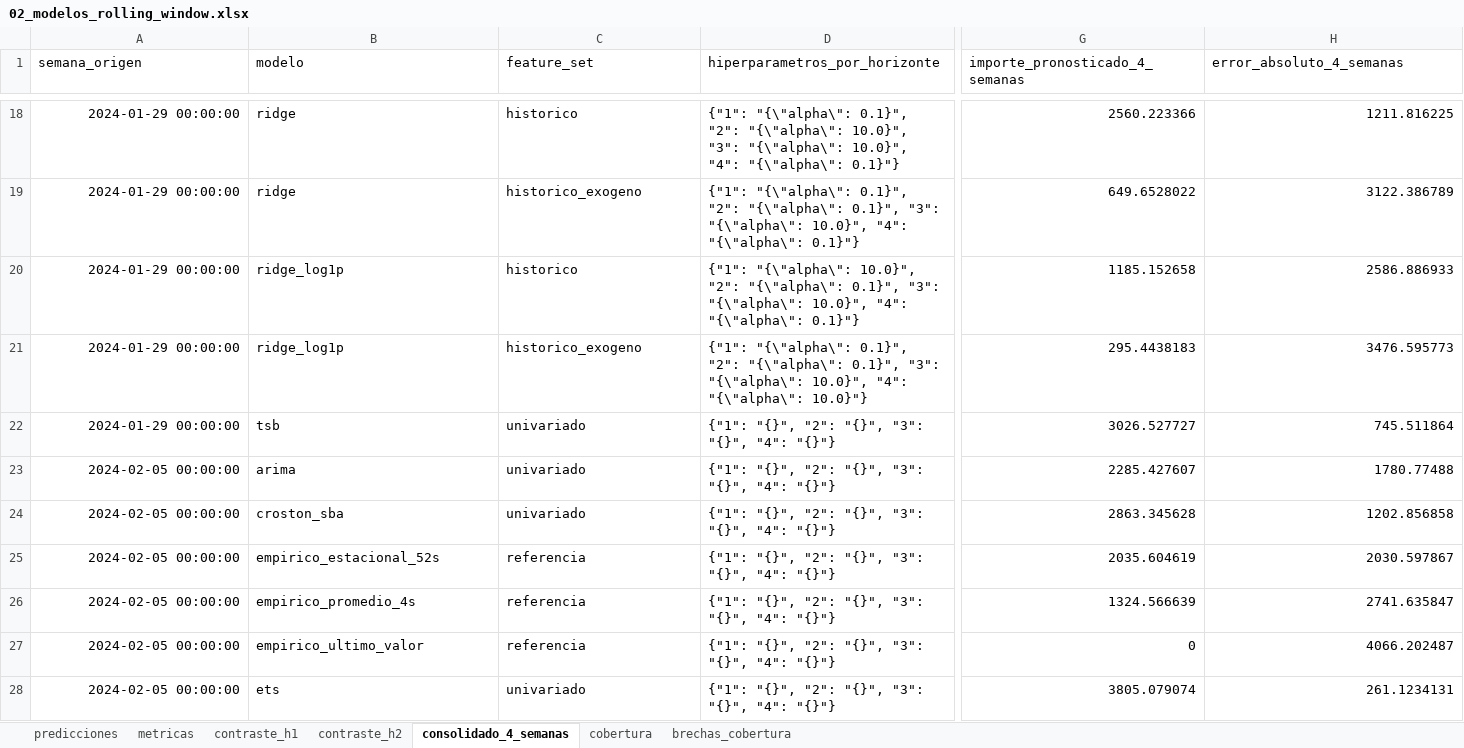
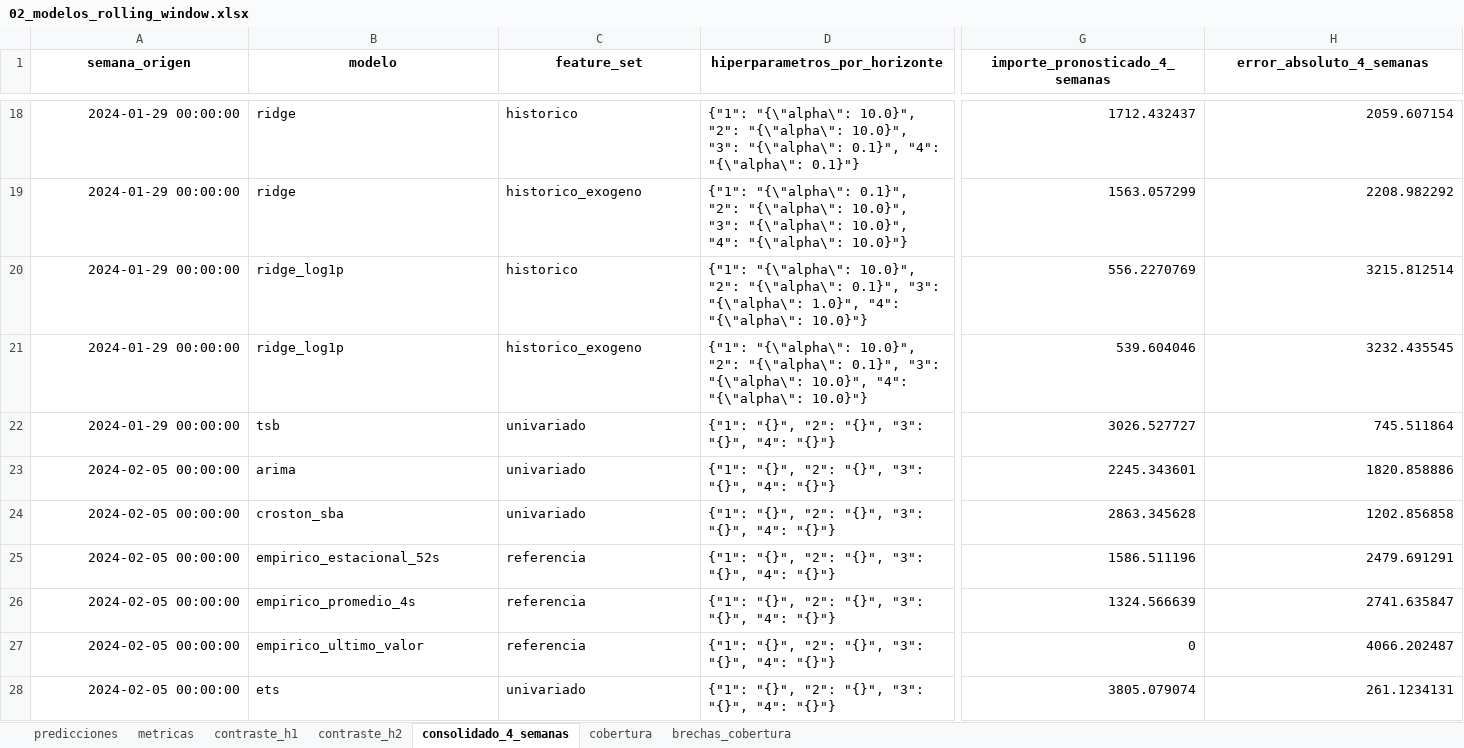
Before and after one commit to amartinezcsn/tesis, an Excel workbook: output/semanal/02_modelos_rolling_window.xlsx, sheet consolidado_4_semanas, drawn as a sheet; only a part is shown, gaps mark what is left out; values as stored, in another font and other column widths than the file's, no borders; the diff covers the shown part only; the diff names each change by its address in the sheet, - before the commit and + after, or states it on an @@ line.

```diff
--- a/output/semanal/02_modelos_rolling_window.xlsx (sheet consolidado_4_semanas)
+++ b/output/semanal/02_modelos_rolling_window.xlsx (sheet consolidado_4_semanas)
@@ A1:H1 bold: off → on, alignment: left → center @@
-D18 (hiperparametros_por_horizonte): {"1": "{\"alpha\": 0.1}", "2": "{\"alpha\": 10.0}", "3": "{\"alpha\": 10.0}", "4": "{\"alpha\":…
+D18 (hiperparametros_por_horizonte): {"1": "{\"alpha\": 10.0}", "2": "{\"alpha\": 10.0}", "3": "{\"alpha\": 0.1}", "4": "{\"alpha\":…
-G18 (importe_pronosticado_4_semanas): 2560.223366
+G18 (importe_pronosticado_4_semanas): 1712.432437
-H18 (error_absoluto_4_semanas): 1211.816225
+H18 (error_absoluto_4_semanas): 2059.607154
-D19 (hiperparametros_por_horizonte): …"2": "{\"alpha\": 0.1}", "3": "{\"alpha\": 10.0}", "4": "{\"alpha\": 0.1}"}
+D19 (hiperparametros_por_horizonte): …"2": "{\"alpha\": 10.0}", "3": "{\"alpha\": 10.0}", "4": "{\"alpha\": 10.0}"}
-G19 (importe_pronosticado_4_semanas): 649.6528022
+G19 (importe_pronosticado_4_semanas): 1563.057299
-H19 (error_absoluto_4_semanas): 3122.386789
+H19 (error_absoluto_4_semanas): 2208.982292
-D20 (hiperparametros_por_horizonte): …"3": "{\"alpha\": 10.0}", "4": "{\"alpha\": 0.1}"}
+D20 (hiperparametros_por_horizonte): …"3": "{\"alpha\": 1.0}", "4": "{\"alpha\": 10.0}"}
-G20 (importe_pronosticado_4_semanas): 1185.152658
+G20 (importe_pronosticado_4_semanas): 556.2270769
-H20 (error_absoluto_4_semanas): 2586.886933
+H20 (error_absoluto_4_semanas): 3215.812514
-D21 (hiperparametros_por_horizonte): {"1": "{\"alpha\": 0.1}", "2": "{\"alpha\":…
+D21 (hiperparametros_por_horizonte): {"1": "{\"alpha\": 10.0}", "2": "{\"alpha\":…
-G21 (importe_pronosticado_4_semanas): 295.4438183
+G21 (importe_pronosticado_4_semanas): 539.604046
-H21 (error_absoluto_4_semanas): 3476.595773
+H21 (error_absoluto_4_semanas): 3232.435545
-G23 (importe_pronosticado_4_semanas): 2285.427607
+G23 (importe_pronosticado_4_semanas): 2245.343601
-H23 (error_absoluto_4_semanas): 1780.77488
+H23 (error_absoluto_4_semanas): 1820.858886
-G25 (importe_pronosticado_4_semanas): 2035.604619
+G25 (importe_pronosticado_4_semanas): 1586.511196
-H25 (error_absoluto_4_semanas): 2030.597867
+H25 (error_absoluto_4_semanas): 2479.691291
```
Also changed, not shown: 672 edited cells and cell formats elsewhere in this sheet, sheet predicciones, sheet metricas, sheet contraste_h1, sheet contraste_h2, sheet brechas_cobertura, sheet cobertura, input/dataset_maestro_semanal.xlsx, input/dataset_modelado_semanal.xlsx, 24 other files.
